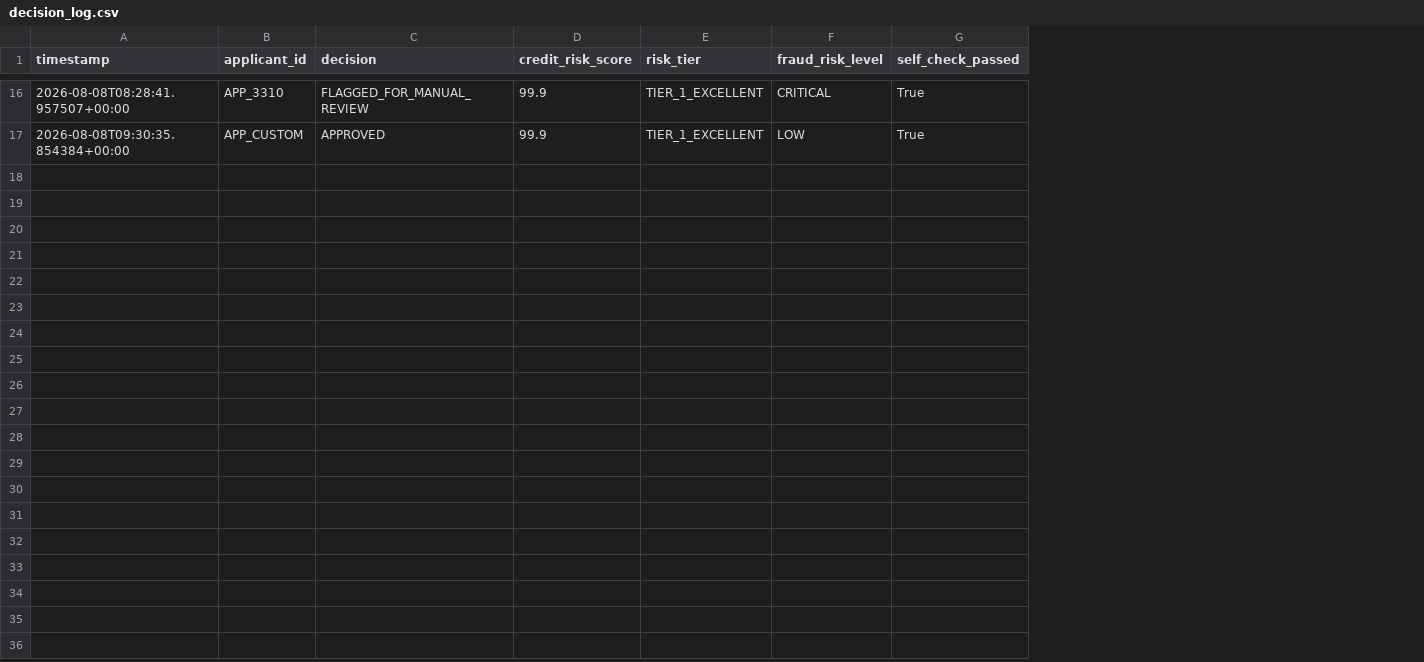
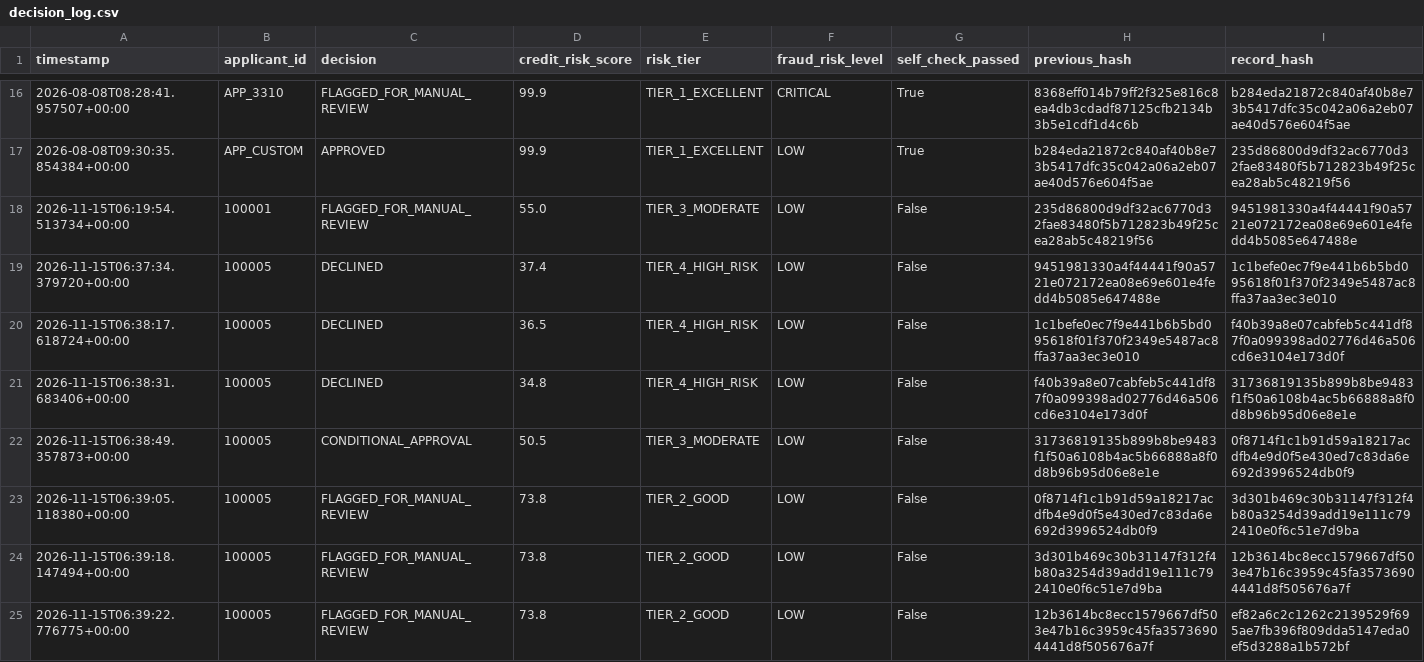
Before and after one commit to Swasthik224/AI-DrivenDynamicUnderwriting, a CSV file: decision_log.csv, drawn as a sheet; only a part is shown, gaps mark what is left out; the diff covers the shown part only; the diff names each change by its address in the sheet, - before the commit and + after, or states it on an @@ line.

Commit message:
Upgrade underwriting engine to v2.0 Home Credit RBAC workstation

```diff
--- a/decision_log.csv
+++ b/decision_log.csv
+column H (previous_hash), rows 16-17: 8368eff014b79ff2f325e816c8ea4db3cdadf87125cfb2134b3b5e1cdf1d4c6b | b284eda21872c840af40b8e73b5417dfc35c042a06a2eb07ae40d576e604f5ae
+column I (record_hash), rows 16-17: b284eda21872c840af40b8e73b5417dfc35c042a06a2eb07ae40d576e604f5ae | 235d86800d9df32ac6770d32fae83480f5b712823b49f25cea28ab5c48219f56
+row 18: 2026-11-15T06:19:54.513734+00:00 | 100001 | FLAGGED_FOR_MANUAL_REVIEW | 55.0 | TIER_3_MODERATE | LOW | False | 235d86800d9df32ac6770d32fae83480f5b712823b49f25cea28ab5c48219f56 | 9451981330a4f44441f90a5721e072172ea08e69e601e4fedd4b5085e647488e
+row 19: 2026-11-15T06:37:34.379720+00:00 | 100005 | DECLINED | 37.4 | TIER_4_HIGH_RISK | LOW | False | 9451981330a4f44441f90a5721e072172ea08e69e601e4fedd4b5085e647488e | 1c1befe0ec7f9e441b6b5bd095618f01f370f2349e5487ac8ffa37aa3ec3e010
+row 20: 2026-11-15T06:38:17.618724+00:00 | 100005 | DECLINED | 36.5 | TIER_4_HIGH_RISK | LOW | False | 1c1befe0ec7f9e441b6b5bd095618f01f370f2349e5487ac8ffa37aa3ec3e010 | f40b39a8e07cabfeb5c441df87f0a099398ad02776d46a506cd6e3104e173d0f
+row 21: 2026-11-15T06:38:31.683406+00:00 | 100005 | DECLINED | 34.8 | TIER_4_HIGH_RISK | LOW | False | f40b39a8e07cabfeb5c441df87f0a099398ad02776d46a506cd6e3104e173d0f | 31736819135b899b8be9483f1f50a6108b4ac5b66888a8f0d8b96b95d06e8e1e
+row 22: 2026-11-15T06:38:49.357873+00:00 | 100005 | CONDITIONAL_APPROVAL | 50.5 | TIER_3_MODERATE | LOW | False | 31736819135b899b8be9483f1f50a6108b4ac5b66888a8f0d8b96b95d06e8e1e | 0f8714f1c1b91d59a18217acdfb4e9d0f5e430ed7c83da6e692d3996524db0f9
+row 23: 2026-11-15T06:39:05.118380+00:00 | 100005 | FLAGGED_FOR_MANUAL_REVIEW | 73.8 | TIER_2_GOOD | LOW | False | 0f8714f1c1b91d59a18217acdfb4e9d0f5e430ed7c83da6e692d3996524db0f9 | 3d301b469c30b31147f312f4b80a3254d39add19e111c792410e0f6c51e7d9ba
+row 24: 2026-11-15T06:39:18.147494+00:00 | 100005 | FLAGGED_FOR_MANUAL_REVIEW | 73.8 | TIER_2_GOOD | LOW | False | 3d301b469c30b31147f312f4b80a3254d39add19e111c792410e0f6c51e7d9ba | 12b3614bc8ecc1579667df503e47b16c3959c45fa35736904441d8f505676a7f
+row 25: 2026-11-15T06:39:22.776775+00:00 | 100005 | FLAGGED_FOR_MANUAL_REVIEW | 73.8 | TIER_2_GOOD | LOW | False | 12b3614bc8ecc1579667df503e47b16c3959c45fa35736904441d8f505676a7f | ef82a6c2c1262c2139529f695ae7fb396f809dda5147eda0ef5d3288a1b572bf
```
Also changed, not shown: 7 added rows elsewhere in this file, 14 other files.
